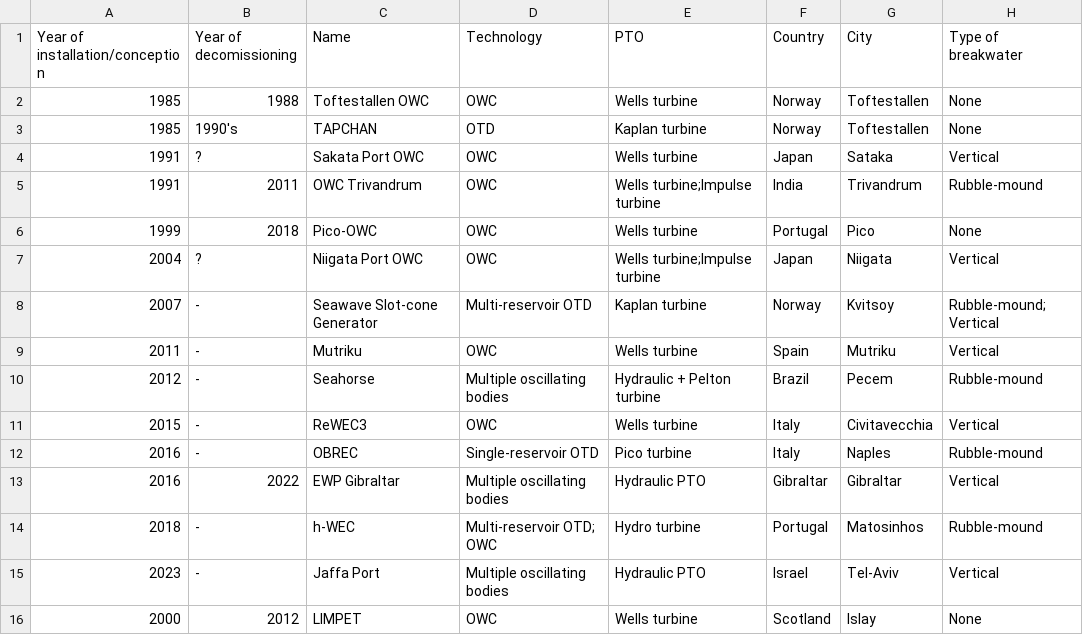
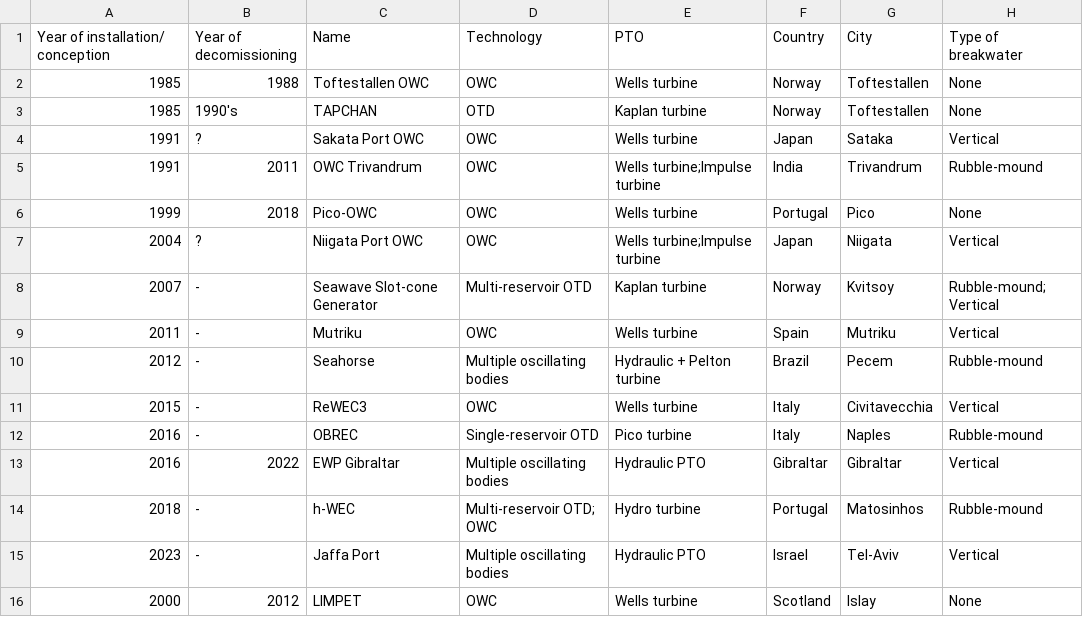
Before and after one commit to breakwaterwecs/breakwaterwecs.github.io, a CSV file: data.csv, drawn as a sheet; only a part is shown; the diff names each change by its address in the sheet, - before the commit and + after, or states it on an @@ line.

```diff
--- a/data.csv
+++ b/data.csv
-A1: Year of installation/conception
+A1: Year of installation/ conception
```
Also changed, not shown: 1 other file.
